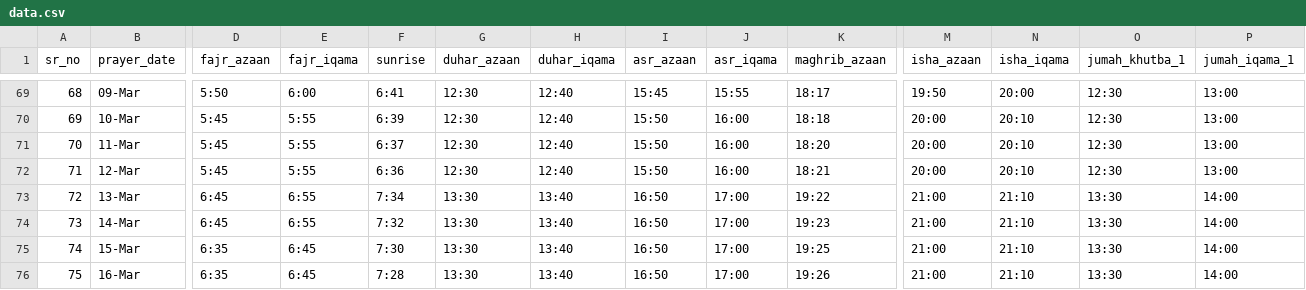
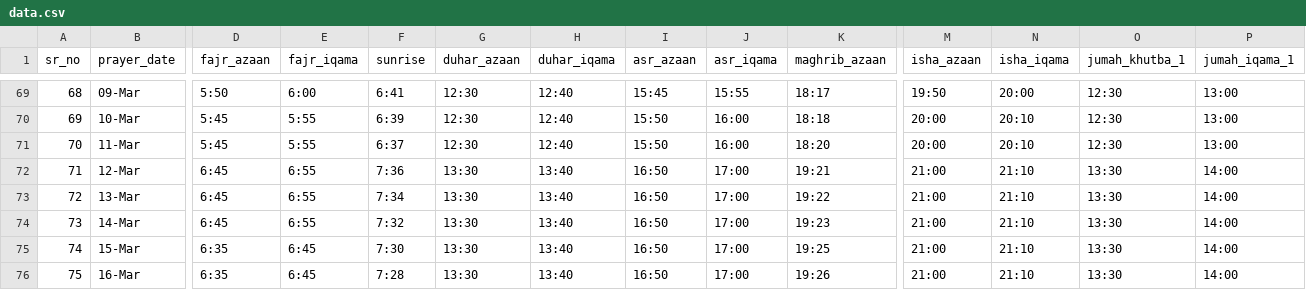
Before and after one commit to ilhamhafizovic/masjid-clock, a CSV file: data.csv, drawn as a sheet; only a part is shown, gaps mark what is left out; the diff names each change by its address in the sheet, - before the commit and + after, or states it on an @@ line.

Commit message:
Updated csv file to account for DST changes in March.

```diff
--- a/data.csv
+++ b/data.csv
-D72 (fajr_azaan): 5:45
+D72 (fajr_azaan): 6:45
-E72 (fajr_iqama): 5:55
+E72 (fajr_iqama): 6:55
-F72 (sunrise): 6:36
+F72 (sunrise): 7:36
-G72 (duhar_azaan): 12:30
+G72 (duhar_azaan): 13:30
-H72 (duhar_iqama): 12:40
+H72 (duhar_iqama): 13:40
-I72 (asr_azaan): 15:50
+I72 (asr_azaan): 16:50
-J72 (asr_iqama): 16:00
+J72 (asr_iqama): 17:00
-K72 (maghrib_azaan): 18:21
+K72 (maghrib_azaan): 19:21
-M72 (isha_azaan): 20:00
+M72 (isha_azaan): 21:00
-N72 (isha_iqama): 20:10
+N72 (isha_iqama): 21:10
-O72 (jumah_khutba_1): 12:30
+O72 (jumah_khutba_1): 13:30
-P72 (jumah_iqama_1): 13:00
+P72 (jumah_iqama_1): 14:00
```
